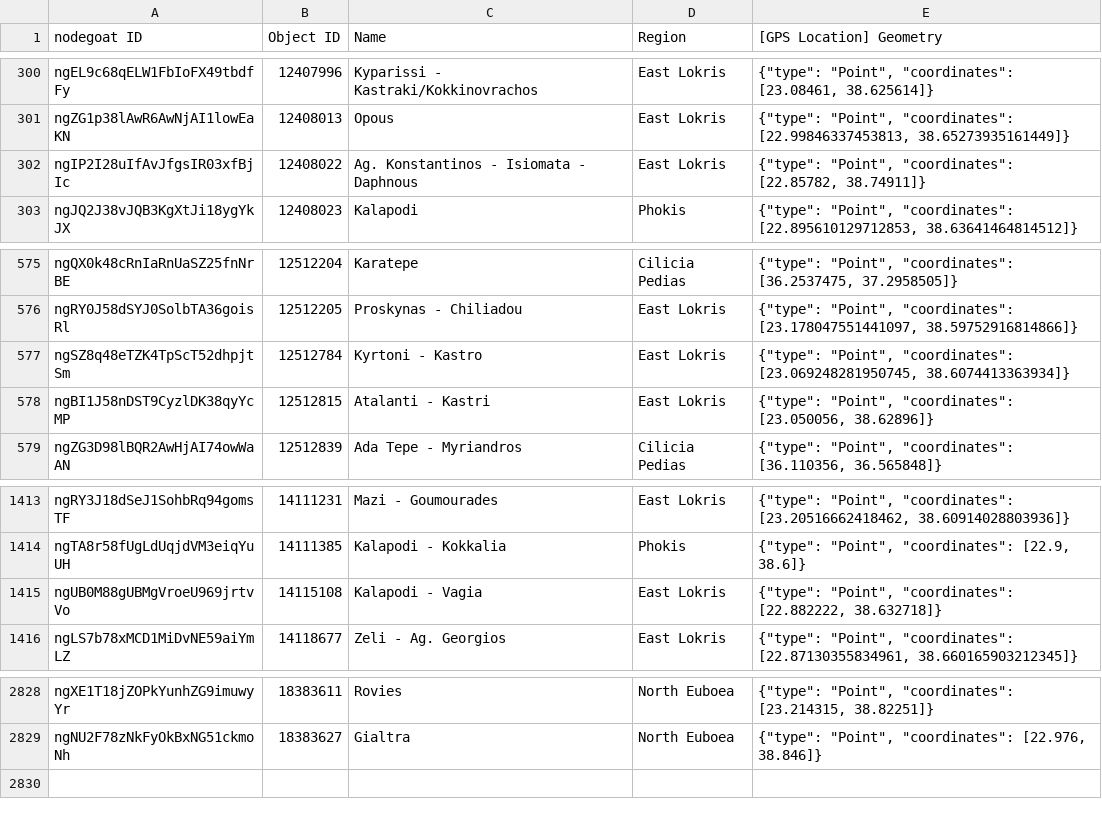
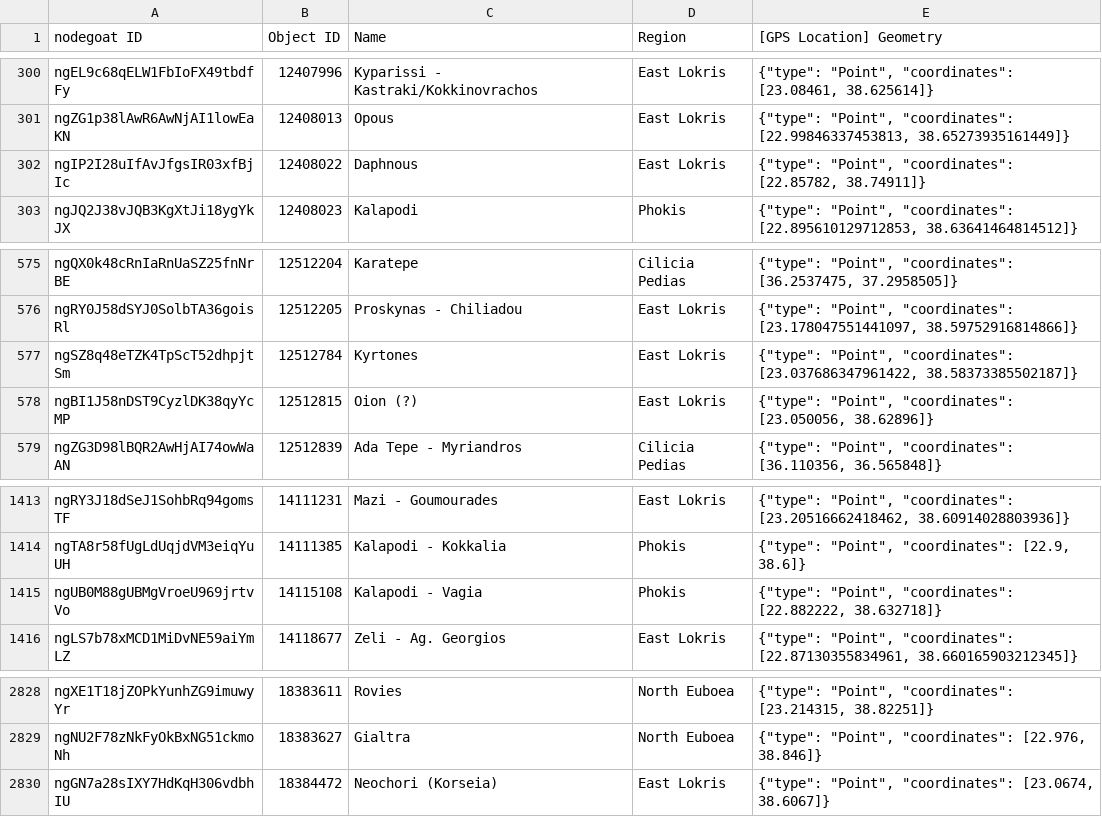
Before and after one commit to pyzmark/migmag, a CSV file: places.csv, drawn as a sheet; only a part is shown, gaps mark what is left out.

Commit message:
Data update for Sun 28 Apr 2024 04:04:33 PM MDT

```diff
--- a/places.csv
+++ b/places.csv
@@ -301,3 +301,3 @@ ngEL9c68qELW1FbIoFX49tbdfFy,12407996,Kyparissi - Kastraki/Kokkinovrachos,East Lo
 ngZG1p38lAwR6AwNjAI1lowEaKN,12408013,Opous,East Lokris,"{""type"": ""Point"", ""coordinates"": [22.99846337453813, 38.65273935161449]}"
-ngIP2I28uIfAvJfgsIR03xfBjIc,12408022,Ag. Konstantinos - Isiomata - Daphnous,East Lokris,"{""type"": ""Point"", ""coordinates"": [22.85782, 38.74911]}"
+ngIP2I28uIfAvJfgsIR03xfBjIc,12408022,Daphnous,East Lokris,"{""type"": ""Point"", ""coordinates"": [22.85782, 38.74911]}"
 ngJQ2J38vJQB3KgXtJi18ygYkJX,12408023,Kalapodi,Phokis,"{""type"": ""Point"", ""coordinates"": [22.895610129712853, 38.63641464814512]}"
@@ -576,4 +576,4 @@ ngQX0k48cRnIaRnUaSZ25fnNrBE,12512204,Karatepe,Cilicia Pedias,"{""type"": ""Point
 ngRY0J58dSYJ0SolbTA36goisRl,12512205,Proskynas - Chiliadou,East Lokris,"{""type"": ""Point"", ""coordinates"": [23.178047551441097, 38.59752916814866]}"
-ngSZ8q48eTZK4TpScT52dhpjtSm,12512784,Kyrtoni - Kastro,East Lokris,"{""type"": ""Point"", ""coordinates"": [23.069248281950745, 38.6074413363934]}"
-ngBI1J58nDST9CyzlDK38qyYcMP,12512815,Atalanti - Kastri,East Lokris,"{""type"": ""Point"", ""coordinates"": [23.050056, 38.62896]}"
+ngSZ8q48eTZK4TpScT52dhpjtSm,12512784,Kyrtones,East Lokris,"{""type"": ""Point"", ""coordinates"": [23.037686347961422, 38.58373385502187]}"
+ngBI1J58nDST9CyzlDK38qyYcMP,12512815,Oion (?),East Lokris,"{""type"": ""Point"", ""coordinates"": [23.050056, 38.62896]}"
 ngZG3D98lBQR2AwHjAI74owWaAN,12512839,Ada Tepe - Myriandros,Cilicia Pedias,"{""type"": ""Point"", ""coordinates"": [36.110356, 36.565848]}"
@@ -1414,3 +1414,3 @@ ngRY3J18dSeJ1SohbRq94gomsTF,14111231,Mazi - Goumourades,East Lokris,"{""type"":
 ngTA8r58fUgLdUqjdVM3eiqYuUH,14111385,Kalapodi - Kokkalia,Phokis,"{""type"": ""Point"", ""coordinates"": [22.9, 38.6]}"
-ngUB0M88gUBMgVroeU969jrtvVo,14115108,Kalapodi - Vagia,East Lokris,"{""type"": ""Point"", ""coordinates"": [22.882222, 38.632718]}"
+ngUB0M88gUBMgVroeU969jrtvVo,14115108,Kalapodi - Vagia,Phokis,"{""type"": ""Point"", ""coordinates"": [22.882222, 38.632718]}"
 ngLS7b78xMCD1MiDvNE59aiYmLZ,14118677,Zeli - Ag. Georgios,East Lokris,"{""type"": ""Point"", ""coordinates"": [22.87130355834961, 38.660165903212345]}"
@@ -2829 +2829,2 @@ ngXE1T18jZOPkYunhZG9imuwyYr,18383611,Rovies,North Euboea,"{""type"": ""Point"",
 ngNU2F78zNkFyOkBxNG51ckmoNh,18383627,Gialtra,North Euboea,"{""type"": ""Point"", ""coordinates"": [22.976, 38.846]}"
+ngGN7a28sIXY7HdKqH306vdbhIU,18384472,Neochori (Korseia),East Lokris,"{""type"": ""Point"", ""coordinates"": [23.0674, 38.6067]}"
```
Also changed, not shown: mythjour.csv, 5 other files.
